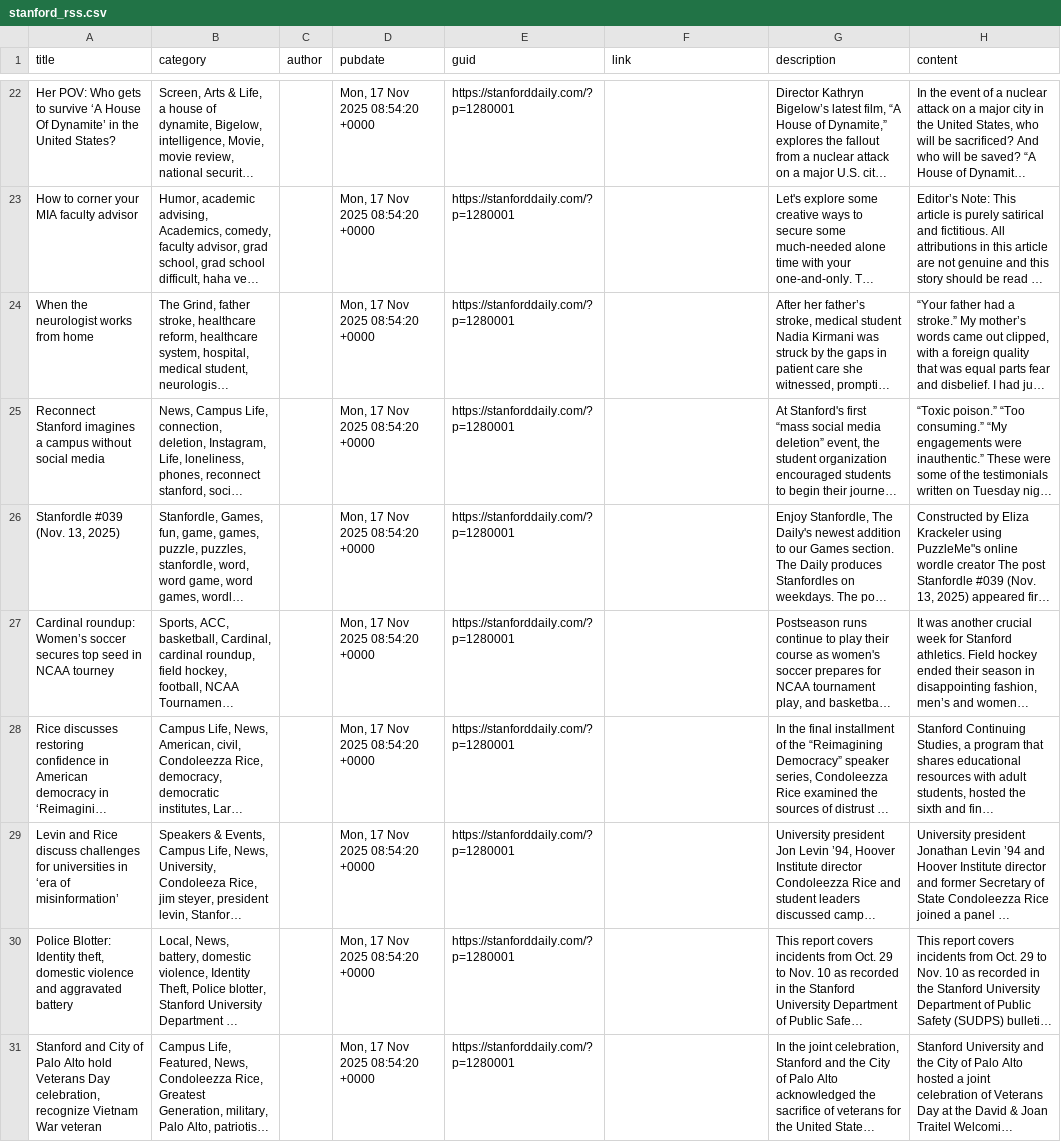
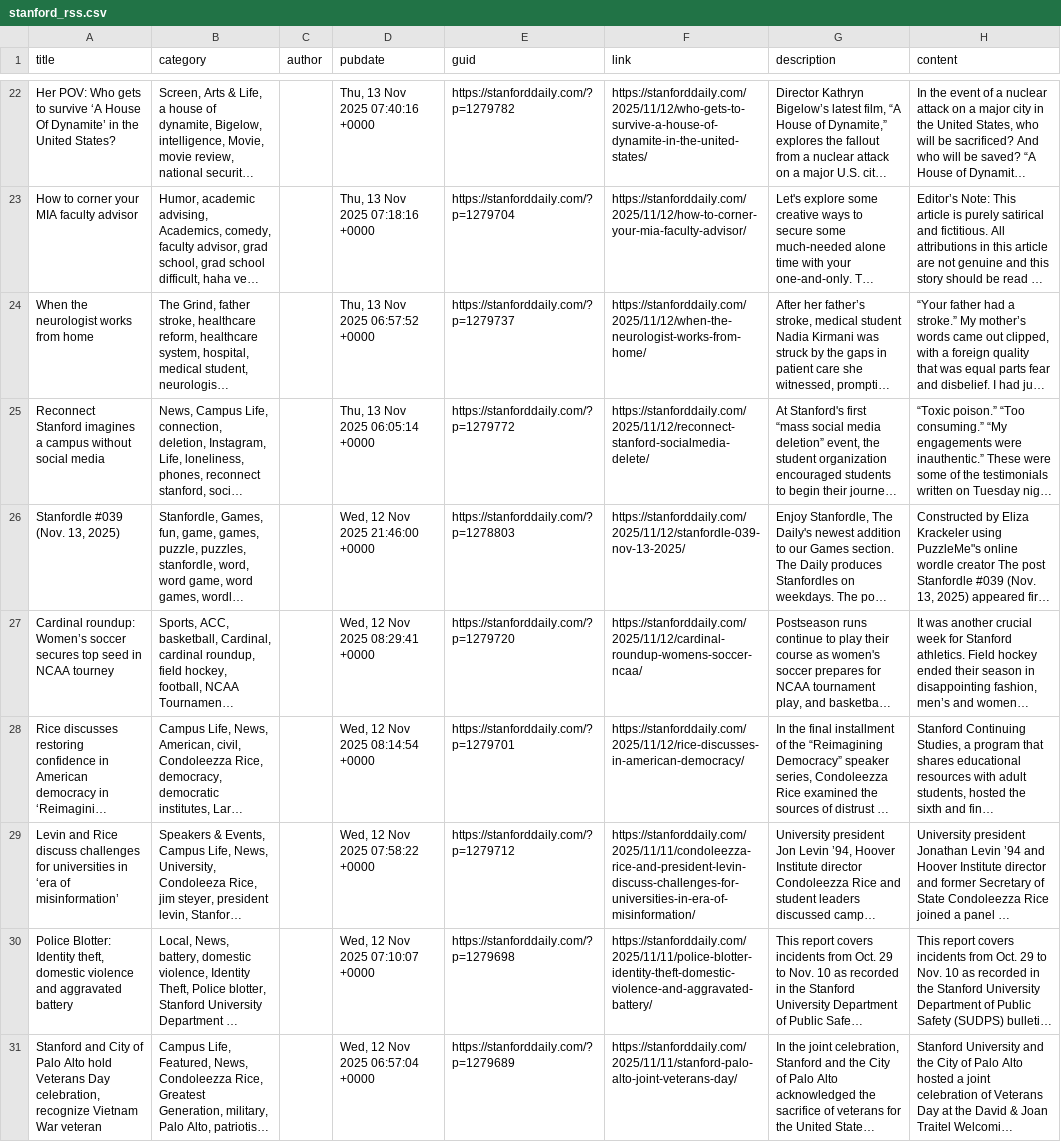
Before and after one commit to maisysong/webscraping-project, a CSV file: data/stanford_rss.csv, drawn as a sheet; only a part is shown, gaps mark what is left out; long unchanged cells end in …; the diff covers the shown part only; the diff names each change by its address in the sheet, - before the commit and + after, or states it on an @@ line.

```diff
--- a/data/stanford_rss.csv
+++ b/data/stanford_rss.csv
-D22 (pubdate): Mon, 17 Nov 2025 08:54:20 +0000
+D22 (pubdate): Thu, 13 Nov 2025 07:40:16 +0000
-E22 (guid): https://stanforddaily.com/?p=1280001
+E22 (guid): https://stanforddaily.com/?p=1279782
-F22 (link): (empty)
+F22 (link): https://stanforddaily.com/2025/11/12/who-gets-to-survive-a-house-of-dynamite-in-the-united-states/
-D23 (pubdate): Mon, 17 Nov 2025 08:54:20 +0000
+D23 (pubdate): Thu, 13 Nov 2025 07:18:16 +0000
-E23 (guid): https://stanforddaily.com/?p=1280001
+E23 (guid): https://stanforddaily.com/?p=1279704
-F23 (link): (empty)
+F23 (link): https://stanforddaily.com/2025/11/12/how-to-corner-your-mia-faculty-advisor/
-D24 (pubdate): Mon, 17 Nov 2025 08:54:20 +0000
+D24 (pubdate): Thu, 13 Nov 2025 06:57:52 +0000
-E24 (guid): https://stanforddaily.com/?p=1280001
+E24 (guid): https://stanforddaily.com/?p=1279737
-F24 (link): (empty)
+F24 (link): https://stanforddaily.com/2025/11/12/when-the-neurologist-works-from-home/
-D25 (pubdate): Mon, 17 Nov 2025 08:54:20 +0000
+D25 (pubdate): Thu, 13 Nov 2025 06:05:14 +0000
-E25 (guid): https://stanforddaily.com/?p=1280001
+E25 (guid): https://stanforddaily.com/?p=1279772
-F25 (link): (empty)
+F25 (link): https://stanforddaily.com/2025/11/12/reconnect-stanford-socialmedia-delete/
-D26 (pubdate): Mon, 17 Nov 2025 08:54:20 +0000
+D26 (pubdate): Wed, 12 Nov 2025 21:46:00 +0000
-E26 (guid): https://stanforddaily.com/?p=1280001
+E26 (guid): https://stanforddaily.com/?p=1278803
-F26 (link): (empty)
+F26 (link): https://stanforddaily.com/2025/11/12/stanfordle-039-nov-13-2025/
-D27 (pubdate): Mon, 17 Nov 2025 08:54:20 +0000
+D27 (pubdate): Wed, 12 Nov 2025 08:29:41 +0000
-E27 (guid): https://stanforddaily.com/?p=1280001
+E27 (guid): https://stanforddaily.com/?p=1279720
-F27 (link): (empty)
+F27 (link): https://stanforddaily.com/2025/11/12/cardinal-roundup-womens-soccer-ncaa/
-D28 (pubdate): Mon, 17 Nov 2025 08:54:20 +0000
+D28 (pubdate): Wed, 12 Nov 2025 08:14:54 +0000
-E28 (guid): https://stanforddaily.com/?p=1280001
+E28 (guid): https://stanforddaily.com/?p=1279701
-F28 (link): (empty)
+F28 (link): https://stanforddaily.com/2025/11/12/rice-discusses-in-american-democracy/
-D29 (pubdate): Mon, 17 Nov 2025 08:54:20 +0000
+D29 (pubdate): Wed, 12 Nov 2025 07:58:22 +0000
-E29 (guid): https://stanforddaily.com/?p=1280001
+E29 (guid): https://stanforddaily.com/?p=1279712
-F29 (link): (empty)
+F29 (link): https://stanforddaily.com/2025/11/11/condoleezza-rice-and-president-levin-discuss-challenges-for-universities-in-era-of-misinformation/
-D30 (pubdate): Mon, 17 Nov 2025 08:54:20 +0000
+D30 (pubdate): Wed, 12 Nov 2025 07:10:07 +0000
-E30 (guid): https://stanforddaily.com/?p=1280001
+E30 (guid): https://stanforddaily.com/?p=1279698
-F30 (link): (empty)
+F30 (link): https://stanforddaily.com/2025/11/11/police-blotter-identity-theft-domestic-violence-and-aggravated-battery/
-D31 (pubdate): Mon, 17 Nov 2025 08:54:20 +0000
+D31 (pubdate): Wed, 12 Nov 2025 06:57:04 +0000
-E31 (guid): https://stanforddaily.com/?p=1280001
+E31 (guid): https://stanforddaily.com/?p=1279689
-F31 (link): (empty)
+F31 (link): https://stanforddaily.com/2025/11/11/stanford-palo-alto-joint-veterans-day/
```
Also changed, not shown: 91 edited cells elsewhere in this file, data/princeton_rss.csv, 3 other files.
